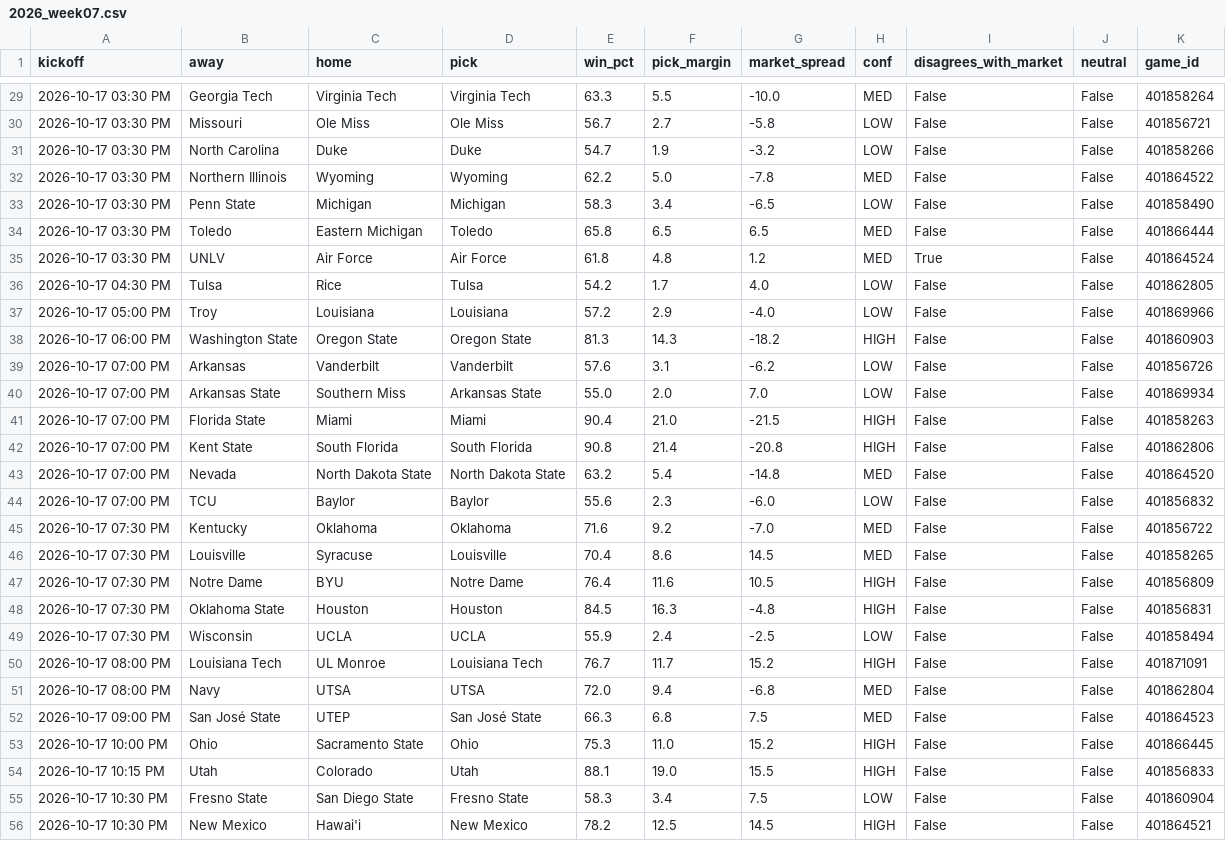
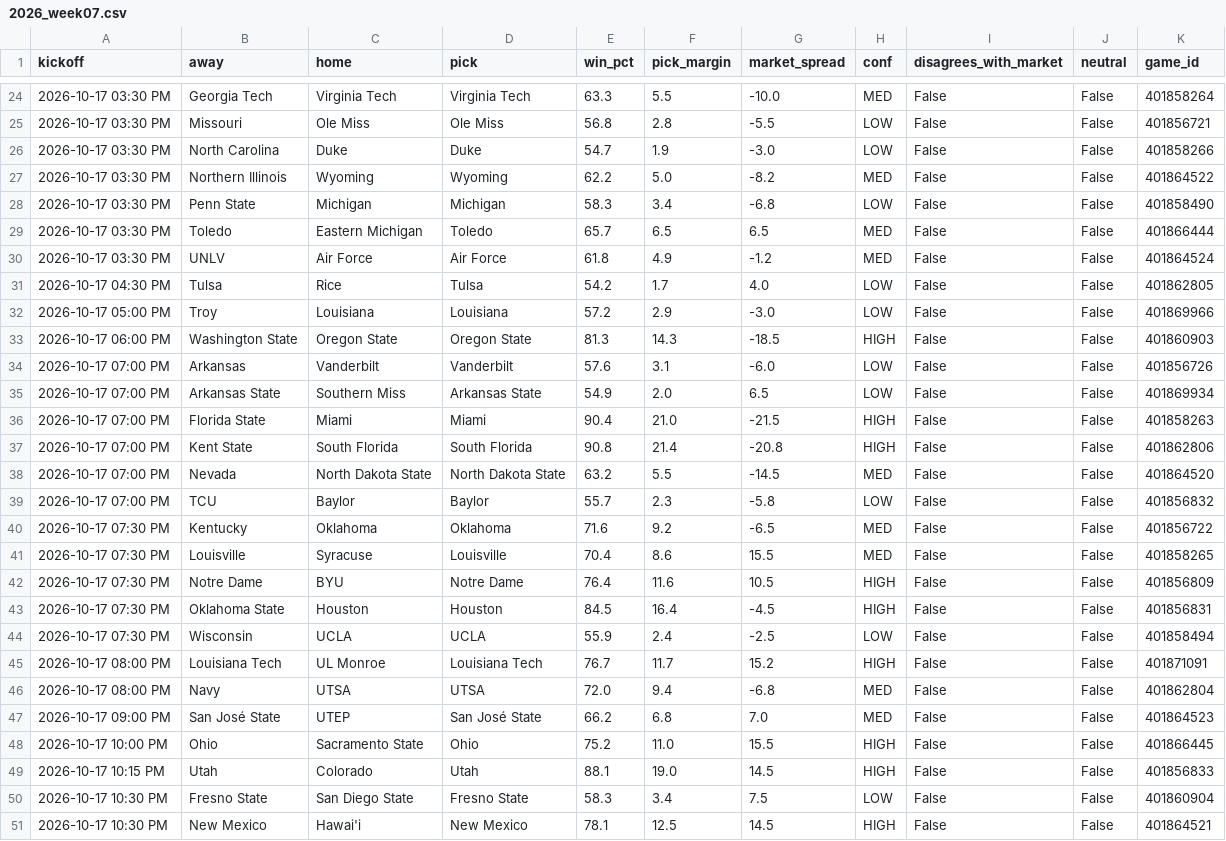
Before and after one commit to Adityakingrani/cfb-prediction-model, a CSV file: predictions/2026_week07.csv, drawn as a sheet; only a part is shown, gaps mark what is left out; the diff covers the shown part only.

```diff
--- a/predictions/2026_week07.csv
+++ b/predictions/2026_week07.csv
@@ -29,21 +24,21 @@ kickoff,away,home,pick,win_pct,pick_margin,market_spread,conf,disagrees_with_mar
 2026-10-17 03:30 PM,Georgia Tech,Virginia Tech,Virginia Tech,63.3,5.5,-10.0,MED,False,False,401858264
-2026-10-17 03:30 PM,Missouri,Ole Miss,Ole Miss,56.7,2.7,-5.8,LOW,False,False,401856721
-2026-10-17 03:30 PM,North Carolina,Duke,Duke,54.7,1.9,-3.2,LOW,False,False,401858266
-2026-10-17 03:30 PM,Northern Illinois,Wyoming,Wyoming,62.2,5.0,-7.8,MED,False,False,401864522
-2026-10-17 03:30 PM,Penn State,Michigan,Michigan,58.3,3.4,-6.5,LOW,False,False,401858490
-2026-10-17 03:30 PM,Toledo,Eastern Michigan,Toledo,65.8,6.5,6.5,MED,False,False,401866444
-2026-10-17 03:30 PM,UNLV,Air Force,Air Force,61.8,4.8,1.2,MED,True,False,401864524
+2026-10-17 03:30 PM,Missouri,Ole Miss,Ole Miss,56.8,2.8,-5.5,LOW,False,False,401856721
+2026-10-17 03:30 PM,North Carolina,Duke,Duke,54.7,1.9,-3.0,LOW,False,False,401858266
+2026-10-17 03:30 PM,Northern Illinois,Wyoming,Wyoming,62.2,5.0,-8.2,MED,False,False,401864522
+2026-10-17 03:30 PM,Penn State,Michigan,Michigan,58.3,3.4,-6.8,LOW,False,False,401858490
+2026-10-17 03:30 PM,Toledo,Eastern Michigan,Toledo,65.7,6.5,6.5,MED,False,False,401866444
+2026-10-17 03:30 PM,UNLV,Air Force,Air Force,61.8,4.9,-1.2,MED,False,False,401864524
 2026-10-17 04:30 PM,Tulsa,Rice,Tulsa,54.2,1.7,4.0,LOW,False,False,401862805
-2026-10-17 05:00 PM,Troy,Louisiana,Louisiana,57.2,2.9,-4.0,LOW,False,False,401869966
-2026-10-17 06:00 PM,Washington State,Oregon State,Oregon State,81.3,14.3,-18.2,HIGH,False,False,401860903
-2026-10-17 07:00 PM,Arkansas,Vanderbilt,Vanderbilt,57.6,3.1,-6.2,LOW,False,False,401856726
-2026-10-17 07:00 PM,Arkansas State,Southern Miss,Arkansas State,55.0,2.0,7.0,LOW,False,False,401869934
+2026-10-17 05:00 PM,Troy,Louisiana,Louisiana,57.2,2.9,-3.0,LOW,False,False,401869966
+2026-10-17 06:00 PM,Washington State,Oregon State,Oregon State,81.3,14.3,-18.5,HIGH,False,False,401860903
+2026-10-17 07:00 PM,Arkansas,Vanderbilt,Vanderbilt,57.6,3.1,-6.0,LOW,False,False,401856726
+2026-10-17 07:00 PM,Arkansas State,Southern Miss,Arkansas State,54.9,2.0,6.5,LOW,False,False,401869934
 2026-10-17 07:00 PM,Florida State,Miami,Miami,90.4,21.0,-21.5,HIGH,False,False,401858263
 2026-10-17 07:00 PM,Kent State,South Florida,South Florida,90.8,21.4,-20.8,HIGH,False,False,401862806
-2026-10-17 07:00 PM,Nevada,North Dakota State,North Dakota State,63.2,5.4,-14.8,MED,False,False,401864520
-2026-10-17 07:00 PM,TCU,Baylor,Baylor,55.6,2.3,-6.0,LOW,False,False,401856832
-2026-10-17 07:30 PM,Kentucky,Oklahoma,Oklahoma,71.6,9.2,-7.0,MED,False,False,401856722
-2026-10-17 07:30 PM,Louisville,Syracuse,Louisville,70.4,8.6,14.5,MED,False,False,401858265
+2026-10-17 07:00 PM,Nevada,North Dakota State,North Dakota State,63.2,5.5,-14.5,MED,False,False,401864520
+2026-10-17 07:00 PM,TCU,Baylor,Baylor,55.7,2.3,-5.8,LOW,False,False,401856832
+2026-10-17 07:30 PM,Kentucky,Oklahoma,Oklahoma,71.6,9.2,-6.5,MED,False,False,401856722
+2026-10-17 07:30 PM,Louisville,Syracuse,Louisville,70.4,8.6,15.5,MED,False,False,401858265
 2026-10-17 07:30 PM,Notre Dame,BYU,Notre Dame,76.4,11.6,10.5,HIGH,False,False,401856809
-2026-10-17 07:30 PM,Oklahoma State,Houston,Houston,84.5,16.3,-4.8,HIGH,False,False,401856831
+2026-10-17 07:30 PM,Oklahoma State,Houston,Houston,84.5,16.4,-4.5,HIGH,False,False,401856831
 2026-10-17 07:30 PM,Wisconsin,UCLA,UCLA,55.9,2.4,-2.5,LOW,False,False,401858494
@@ -51,6 +46,6 @@ kickoff,away,home,pick,win_pct,pick_margin,market_spread,conf,disagrees_with_mar
 2026-10-17 08:00 PM,Navy,UTSA,UTSA,72.0,9.4,-6.8,MED,False,False,401862804
-2026-10-17 09:00 PM,San José State,UTEP,San José State,66.3,6.8,7.5,MED,False,False,401864523
-2026-10-17 10:00 PM,Ohio,Sacramento State,Ohio,75.3,11.0,15.2,HIGH,False,False,401866445
-2026-10-17 10:15 PM,Utah,Colorado,Utah,88.1,19.0,15.5,HIGH,False,False,401856833
+2026-10-17 09:00 PM,San José State,UTEP,San José State,66.2,6.8,7.0,MED,False,False,401864523
+2026-10-17 10:00 PM,Ohio,Sacramento State,Ohio,75.2,11.0,15.5,HIGH,False,False,401866445
+2026-10-17 10:15 PM,Utah,Colorado,Utah,88.1,19.0,14.5,HIGH,False,False,401856833
 2026-10-17 10:30 PM,Fresno State,San Diego State,Fresno State,58.3,3.4,7.5,LOW,False,False,401860904
-2026-10-17 10:30 PM,New Mexico,Hawai'i,New Mexico,78.2,12.5,14.5,HIGH,False,False,401864521
+2026-10-17 10:30 PM,New Mexico,Hawai'i,New Mexico,78.1,12.5,14.5,HIGH,False,False,401864521
```
Also changed, not shown: 5 removed rows and 26 edited cells elsewhere in this file, 2 other files.
